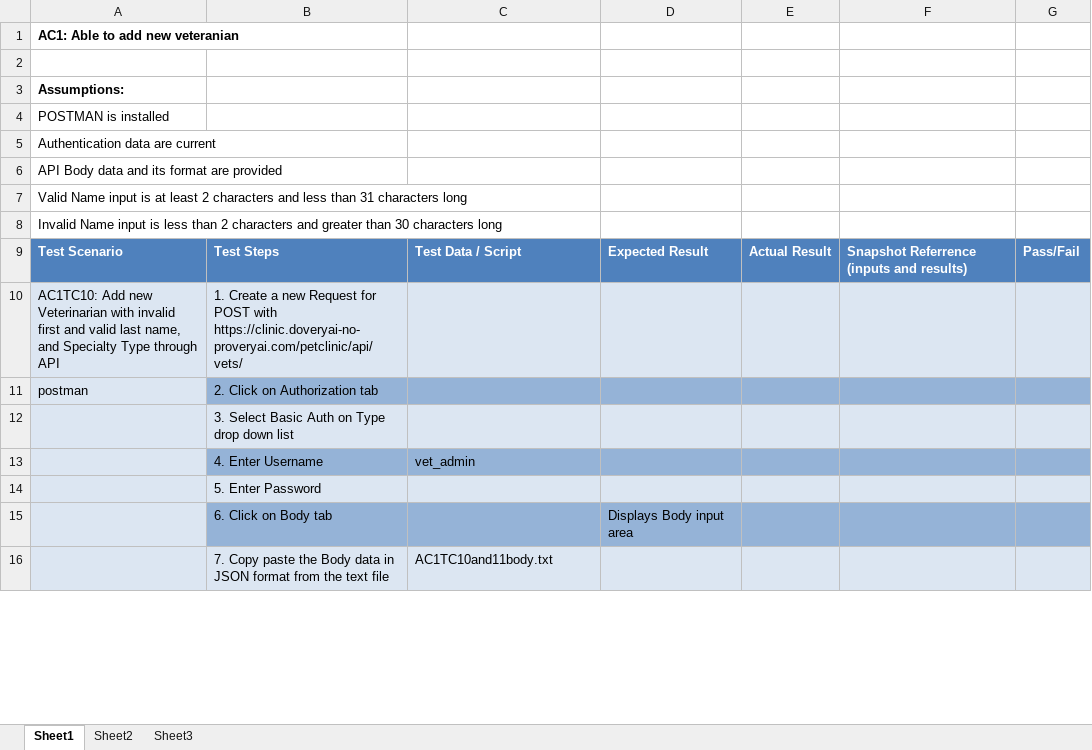
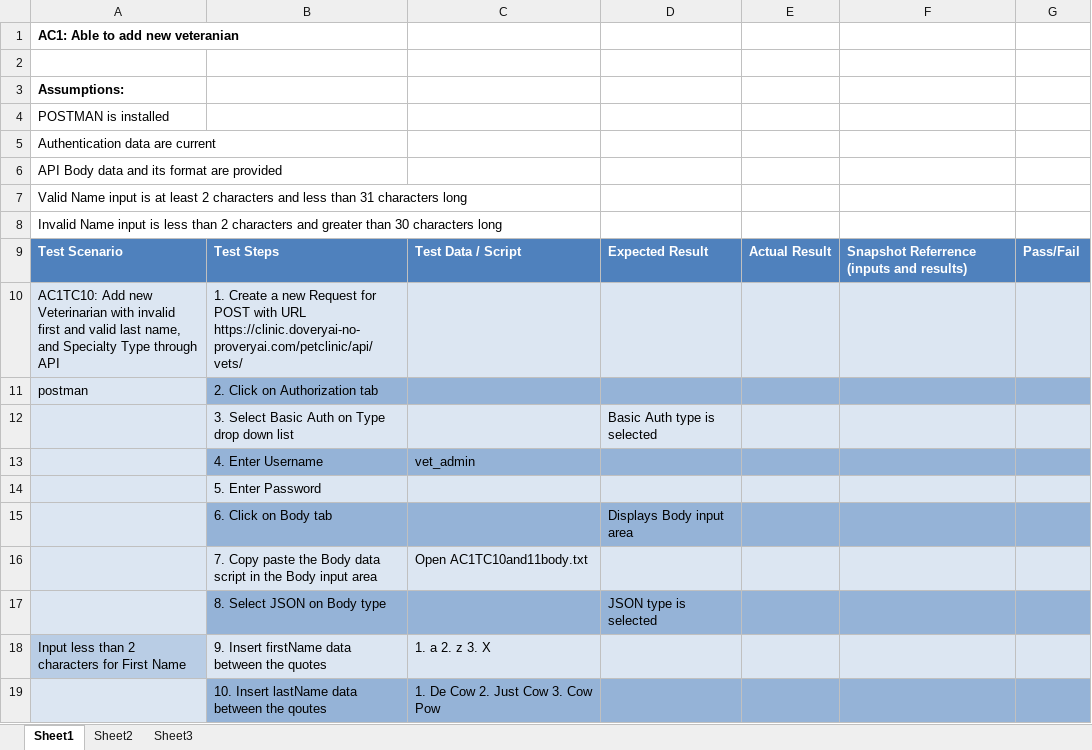
Before and after one commit to vmanuputty/V4Q, an Excel workbook: Class12/Class12Capstone/Test Cases/API Specific Tests and Results/TCAPI.xlsx, sheet Sheet1, drawn as a sheet; only a part is shown; the shorter side is filled out with more unchanged rows; values as stored, in another font and other column widths than the file's, no borders; addresses are those after the commit; the diff covers the shown part only; the diff names each change by its address in the sheet, - before the commit and + after, or states it on an @@ line.

```diff
--- a/Class12/Class12Capstone/Test Cases/API Specific Tests and Results/TCAPI.xlsx (sheet Sheet1)
+++ b/Class12/Class12Capstone/Test Cases/API Specific Tests and Results/TCAPI.xlsx (sheet Sheet1)
-B10: …POST with https://clinic.doveryai-no-proveryai.com/petclinic/api/vets/
+B10: …POST with URL https://clinic.doveryai-no-proveryai.com/petclinic/api/vets/
+row 12:  | 3. Select Basic Auth on Type drop down list |  | Basic Auth type is selected
@@ row 29 moved to row 13: 4. Enter Username @@
-B14: 3. Select Basic Auth on Type drop down list
+B14: 5. Enter Password
@@ row 31 moved to row 15: 6. Click on Body tab @@
+row 16:  | 7. Copy paste the Body data script in the Body input area | Open AC1TC10and11body.txt
+row 17:  | 8. Select JSON on Body type |  | JSON type is selected
```
Also changed, not shown: 28 added rows, 11 removed rows, 2 moved rows, 8 edited cells and cell formats elsewhere in this sheet, Class12/Class12Capstone/Test Cases/API Specific Tests and Results/TCAPI Results.xlsx, Class12/Class12Capstone/Test Cases/GUI Specific Tests and Results/TCGUI Results.xlsx, 27 other files.
